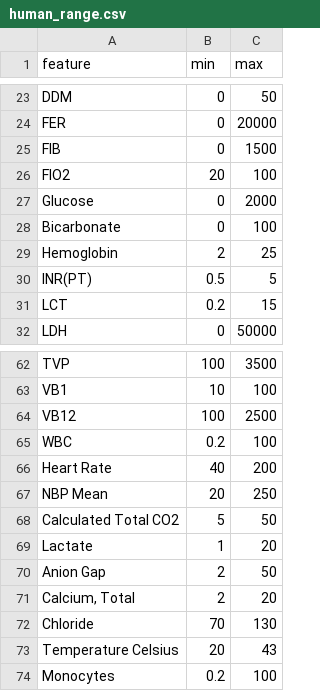
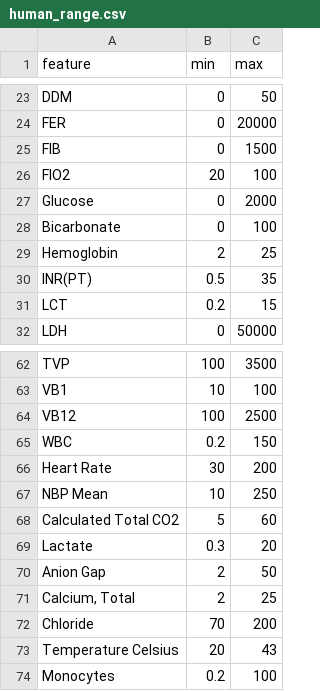
Before and after one commit to idanwain/MLHC, a CSV file: human_range.csv, drawn as a sheet; only a part is shown, gaps mark what is left out.

```diff
--- a/human_range.csv
+++ b/human_range.csv
@@ -29,3 +29,3 @@ Bicarbonate,0,100
 Hemoglobin,2,25
-INR(PT),0.5,5
+INR(PT),0.5,35
 LCT,0.2,15
@@ -64,10 +64,10 @@ VB1,10,100
 VB12,100,2500
-WBC,0.2,100
-Heart Rate,40,200
-NBP Mean,20,250
-Calculated Total CO2,5,50
-Lactate,1,20
+WBC,0.2,150
+Heart Rate,30,200
+NBP Mean,10,250
+Calculated Total CO2,5,60
+Lactate,0.3,20
 Anion Gap,2,50
-"Calcium, Total",2,20
-Chloride,70,130
+"Calcium, Total",2,25
+Chloride,70,200
 Temperature Celsius,20,43
```
Also changed, not shown: 2 other files.
